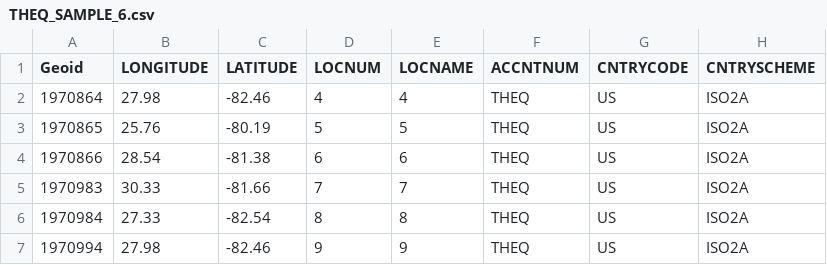
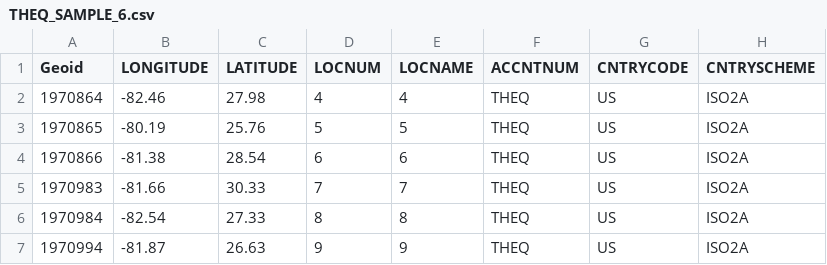
Before and after one commit to Rishinr1/07_EDM4EPERILS, a CSV file: input/THEQ_SAMPLE_6.csv, drawn as a sheet; only a part is shown; the diff names each change by its address in the sheet, - before the commit and + after, or states it on an @@ line.

```diff
--- a/input/THEQ_SAMPLE_6.csv
+++ b/input/THEQ_SAMPLE_6.csv
-B2 (LONGITUDE): 27.98
+B2 (LONGITUDE): -82.46
-C2 (LATITUDE): -82.46
+C2 (LATITUDE): 27.98
-B3 (LONGITUDE): 25.76
+B3 (LONGITUDE): -80.19
-C3 (LATITUDE): -80.19
+C3 (LATITUDE): 25.76
-B4 (LONGITUDE): 28.54
+B4 (LONGITUDE): -81.38
-C4 (LATITUDE): -81.38
+C4 (LATITUDE): 28.54
-B5 (LONGITUDE): 30.33
+B5 (LONGITUDE): -81.66
-C5 (LATITUDE): -81.66
+C5 (LATITUDE): 30.33
-B6 (LONGITUDE): 27.33
+B6 (LONGITUDE): -82.54
-C6 (LATITUDE): -82.54
+C6 (LATITUDE): 27.33
-B7 (LONGITUDE): 27.98
+B7 (LONGITUDE): -81.87
-C7 (LATITUDE): -82.46
+C7 (LATITUDE): 26.63
```
Also changed, not shown: input/THFL_SAMPLE_6.csv, input/THFR_SAMPLE_6.csv, 4 other files.
